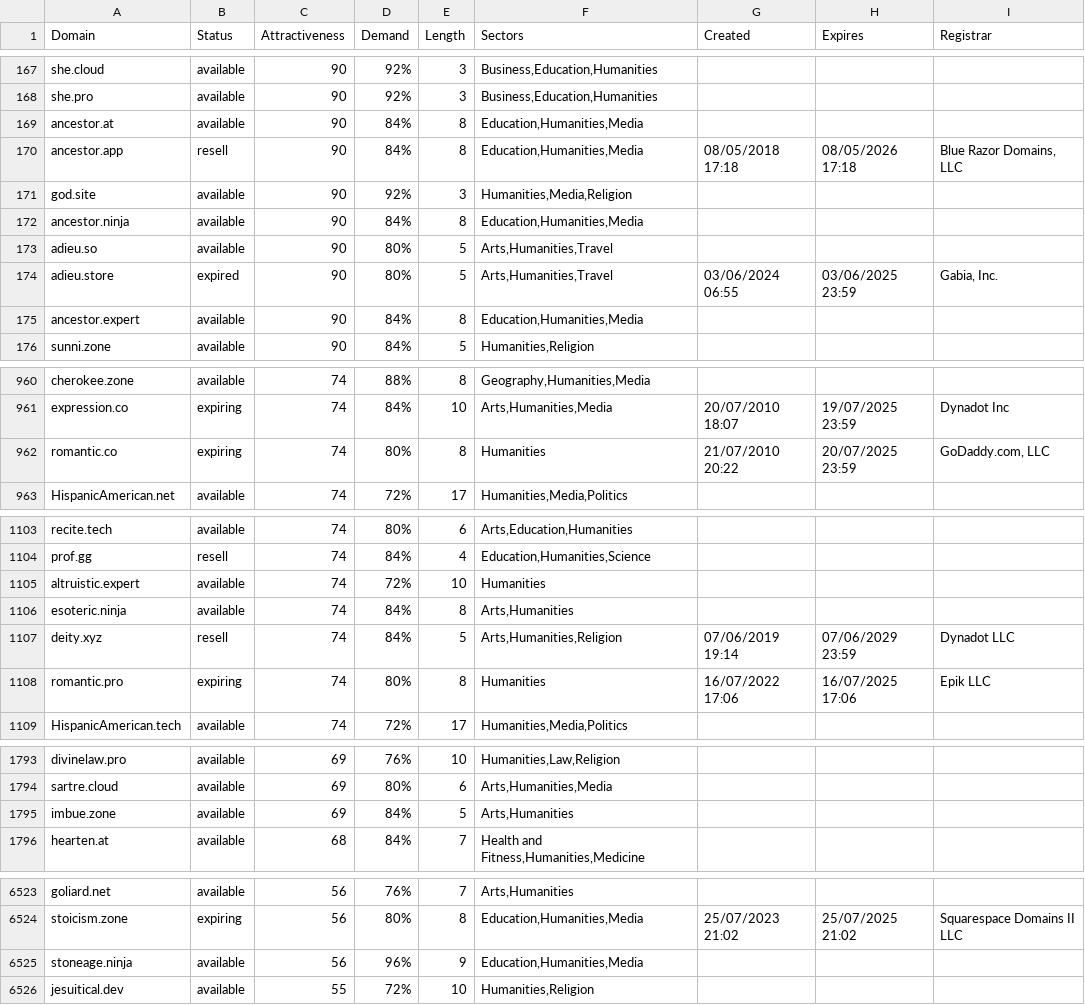
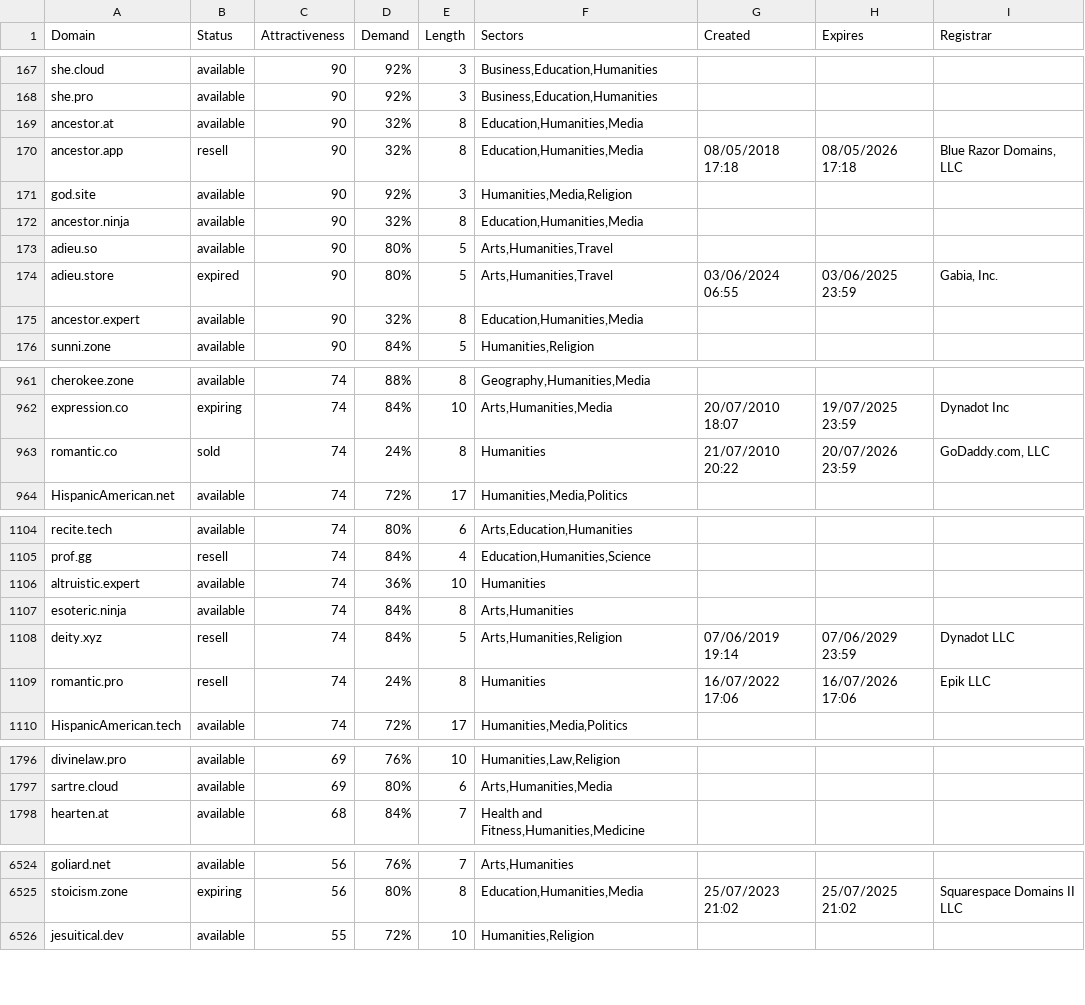
Before and after one commit to UniqueDomains/humanities-oneword-domains, a CSV file: humanities.csv, drawn as a sheet; only a part is shown, gaps mark what is left out; the diff covers the shown part only.

```diff
--- a/humanities.csv
+++ b/humanities.csv
@@ -168,9 +168,9 @@ she.cloud,available,90,92%,3,"Business,Education,Humanities",,,
 she.pro,available,90,92%,3,"Business,Education,Humanities",,,
-ancestor.at,available,90,84%,8,"Education,Humanities,Media",,,
-ancestor.app,resell,90,84%,8,"Education,Humanities,Media",08/05/2018 17:18,08/05/2026 17:18,"Blue Razor Domains, LLC"
+ancestor.at,available,90,32%,8,"Education,Humanities,Media",,,
+ancestor.app,resell,90,32%,8,"Education,Humanities,Media",08/05/2018 17:18,08/05/2026 17:18,"Blue Razor Domains, LLC"
 god.site,available,90,92%,3,"Humanities,Media,Religion",,,
-ancestor.ninja,available,90,84%,8,"Education,Humanities,Media",,,
+ancestor.ninja,available,90,32%,8,"Education,Humanities,Media",,,
 adieu.so,available,90,80%,5,"Arts,Humanities,Travel",,,
 adieu.store,expired,90,80%,5,"Arts,Humanities,Travel",03/06/2024 06:55,03/06/2025 23:59,"Gabia, Inc."
-ancestor.expert,available,90,84%,8,"Education,Humanities,Media",,,
+ancestor.expert,available,90,32%,8,"Education,Humanities,Media",,,
 sunni.zone,available,90,84%,5,"Humanities,Religion",,,
@@ -961,3 +962,3 @@ cherokee.zone,available,74,88%,8,"Geography,Humanities,Media",,,
 expression.co,expiring,74,84%,10,"Arts,Humanities,Media",20/07/2010 18:07,19/07/2025 23:59,Dynadot Inc
-romantic.co,expiring,74,80%,8,Humanities,21/07/2010 20:22,20/07/2025 23:59,"GoDaddy.com, LLC"
+romantic.co,sold,74,24%,8,Humanities,21/07/2010 20:22,20/07/2026 23:59,"GoDaddy.com, LLC"
 HispanicAmerican.net,available,74,72%,17,"Humanities,Media,Politics",,,
@@ -1104,6 +1105,6 @@ recite.tech,available,74,80%,6,"Arts,Education,Humanities",,,
 prof.gg,resell,74,84%,4,"Education,Humanities,Science",,,
-altruistic.expert,available,74,72%,10,Humanities,,,
+altruistic.expert,available,74,36%,10,Humanities,,,
 esoteric.ninja,available,74,84%,8,"Arts,Humanities",,,
 deity.xyz,resell,74,84%,5,"Arts,Humanities,Religion",07/06/2019 19:14,07/06/2029 23:59,Dynadot LLC
-romantic.pro,expiring,74,80%,8,Humanities,16/07/2022 17:06,16/07/2025 17:06,Epik LLC
+romantic.pro,resell,74,24%,8,Humanities,16/07/2022 17:06,16/07/2026 17:06,Epik LLC
 HispanicAmerican.tech,available,74,72%,17,"Humanities,Media,Politics",,,
@@ -1794,3 +1797,2 @@ divinelaw.pro,available,69,76%,10,"Humanities,Law,Religion",,,
 sartre.cloud,available,69,80%,6,"Arts,Humanities,Media",,,
-imbue.zone,available,69,84%,5,"Arts,Humanities",,,
 hearten.at,available,68,84%,7,"Health and Fitness,Humanities,Medicine",,,
@@ -6524,3 +6525,2 @@ goliard.net,available,56,76%,7,"Arts,Humanities",,,
 stoicism.zone,expiring,56,80%,8,"Education,Humanities,Media",25/07/2023 21:02,25/07/2025 21:02,Squarespace Domains II LLC
-stoneage.ninja,available,56,96%,9,"Education,Humanities,Media",,,
 jesuitical.dev,available,55,72%,10,"Humanities,Religion",,,
```
Also changed, not shown: 7 added rows, 5 removed rows and 41 edited cells elsewhere in this file, 2 other files.
